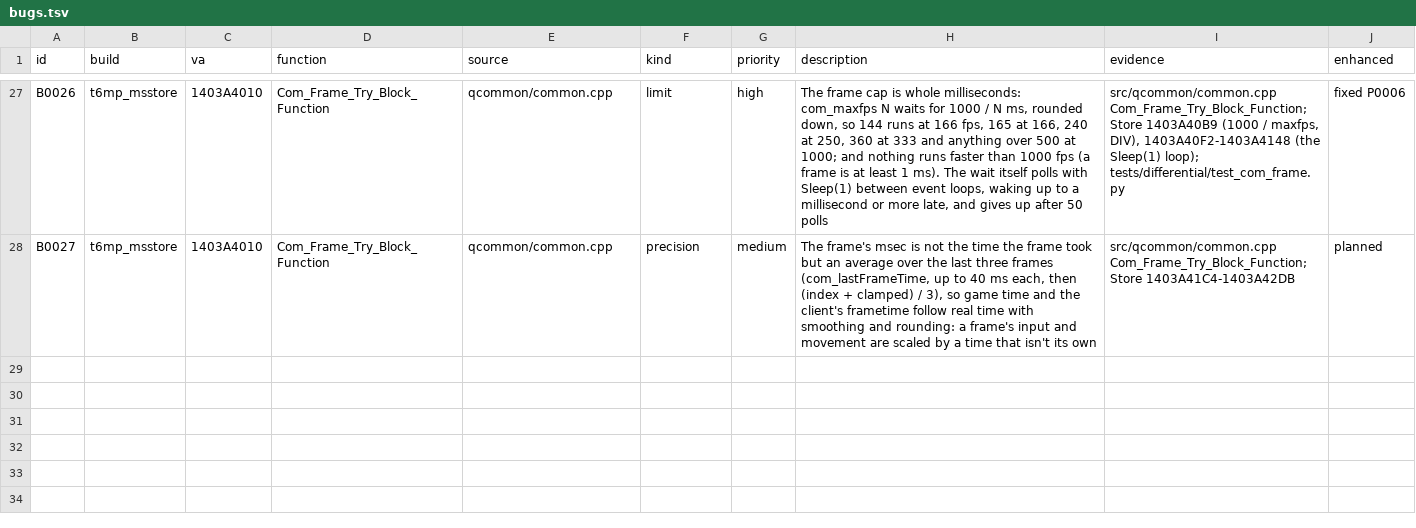
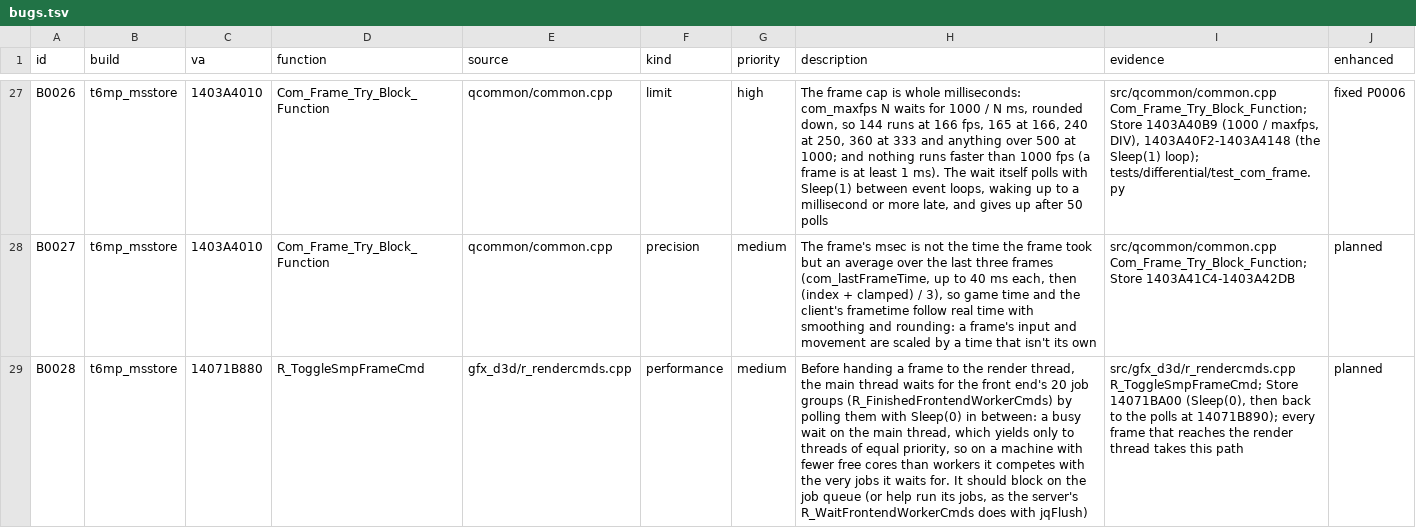
Before and after one commit to lizardpeter/black-ops-2-decomp, a TSV file: records/bugs.tsv, drawn as a sheet; only a part is shown, gaps mark what is left out; the diff names each change by its address in the sheet, - before the commit and + after, or states it on an @@ line.

```diff
--- a/records/bugs.tsv
+++ b/records/bugs.tsv
+row 29: B0028 | t6mp_msstore | 14071B880 | R_ToggleSmpFrameCmd | gfx_d3d/r_rendercmds.cpp | performance | medium | Before handing a frame to the render thread, the main thread waits for the front end's 20 job groups (R_FinishedFrontendWorkerCmds) by polling them with Sleep(0) in between: a busy wait on the main thread, which yields only to threads of equal priority, so on a machine with fewer free cores than workers it competes with the very jobs it waits for. It should block on the job queue (or help run its jobs, as the server's R_WaitFrontendWorkerCmds does with jqFlush) | src/gfx_d3d/r_rendercmds.cpp R_ToggleSmpFrameCmd; Store 14071BA00 (Sleep(0), then back to the polls at 14071B890); every frame that reaches the render thread takes this path | planned
```
Also changed, not shown: records/functions.tsv, 14 other files.
